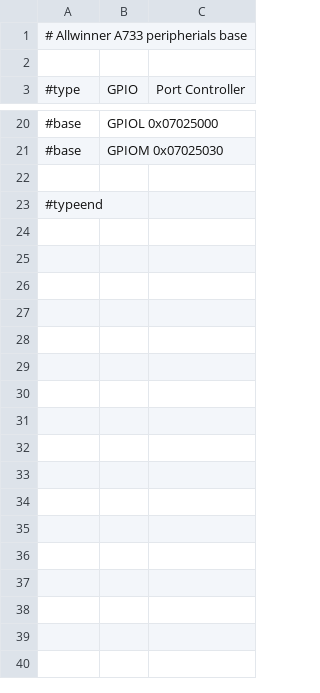
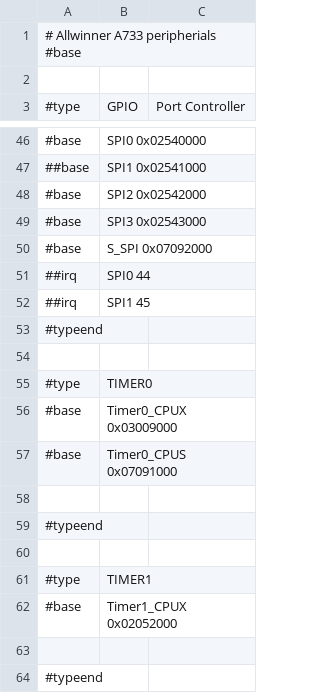
Before and after one commit to ua1arn/hftrx, a CSV file: tools/genregdefs/aw_a733/aw_a733.csv, drawn as a sheet; only a part is shown, gaps mark what is left out; the diff covers the shown part only.

Commit message:
a733 peripherials template added

```diff
--- a/tools/genregdefs/aw_a733/aw_a733.csv
+++ b/tools/genregdefs/aw_a733/aw_a733.csv
@@ -1,2 +1,2 @@
-# Allwinner A733 peripherials base
+# Allwinner A733 peripherials #base
 
@@ -20,3 +46,18 @@
-#base; GPIOL 0x07025000
-#base; GPIOM 0x07025030
+#base; SPI0 0x02540000
+##base; SPI1 0x02541000
+#base; SPI2 0x02542000
+#base; SPI3 0x02543000
+#base; S_SPI 0x07092000
+##irq; SPI0 44
+##irq; SPI1 45
+#typeend;
+
+#type; TIMER0
+#base; Timer0_CPUX 0x03009000
+#base; Timer0_CPUS 0x07091000
+
+#typeend;
+
+#type; TIMER1
+#base; Timer1_CPUX 0x02052000
 
```
Also changed, not shown: 26 added rows elsewhere in this file, 9 other files.
